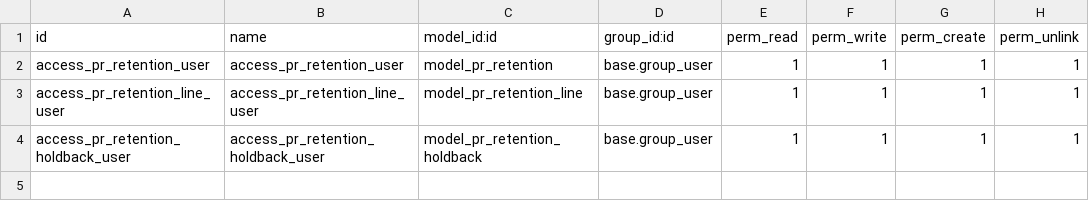
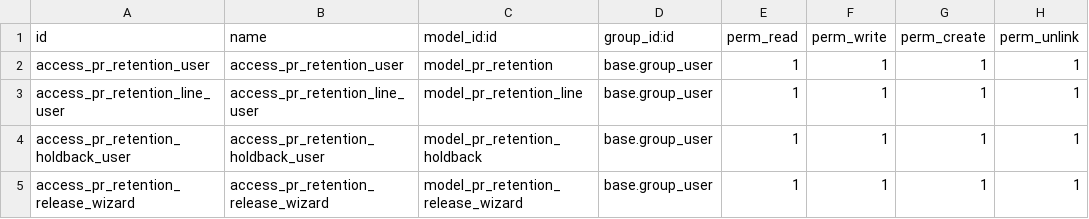
Before and after one commit to Petroraq-Engineering-Co-Ltd/Petroraq_V17, a CSV file: pr_retention/security/ir.model.access.csv, drawn as a sheet.

Commit message:
[RM] Retention Module

```diff
--- a/pr_retention/security/ir.model.access.csv
+++ b/pr_retention/security/ir.model.access.csv
@@ -4 +4,2 @@ access_pr_retention_line_user,access_pr_retention_line_user,model_pr_retention_l
 access_pr_retention_holdback_user,access_pr_retention_holdback_user,model_pr_retention_holdback,base.group_user,1,1,1,1
+access_pr_retention_release_wizard,access_pr_retention_release_wizard,model_pr_retention_release_wizard,base.group_user,1,1,1,1
```
Also changed, not shown: 15 other files.
